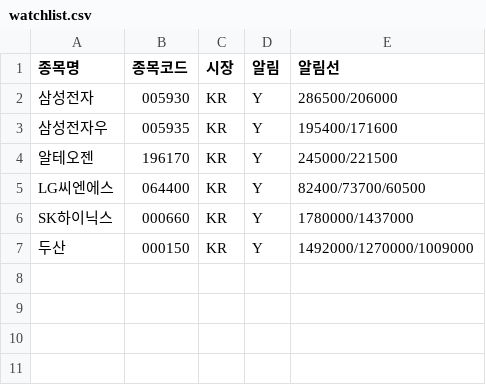
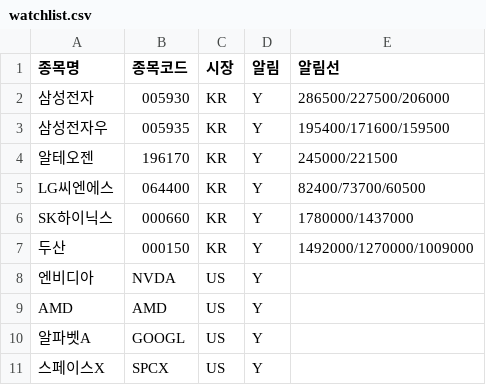
Before and after one commit to thedivano/seed, a CSV file: watchlist.csv, drawn as a sheet.

```diff
--- a/watchlist.csv
+++ b/watchlist.csv
@@ -1,4 +1,4 @@
 종목명,종목코드,시장,알림,알림선
-삼성전자,005930,KR,Y,286500/206000
-삼성전자우,005935,KR,Y,195400/171600
+삼성전자,005930,KR,Y,286500/227500/206000
+삼성전자우,005935,KR,Y,195400/171600/159500
 알테오젠,196170,KR,Y,245000/221500
@@ -7 +7,5 @@ SK하이닉스,000660,KR,Y,1780000/1437000
 두산,000150,KR,Y,1492000/1270000/1009000
+엔비디아,NVDA,US,Y,
+AMD,AMD,US,Y,
+알파벳A,GOOGL,US,Y,
+스페이스X,SPCX,US,Y,
```
